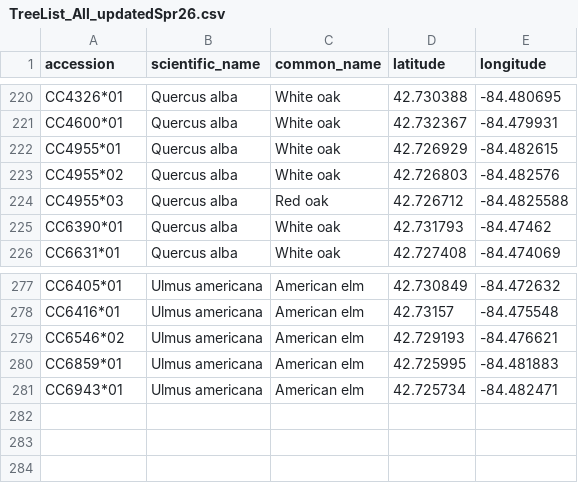
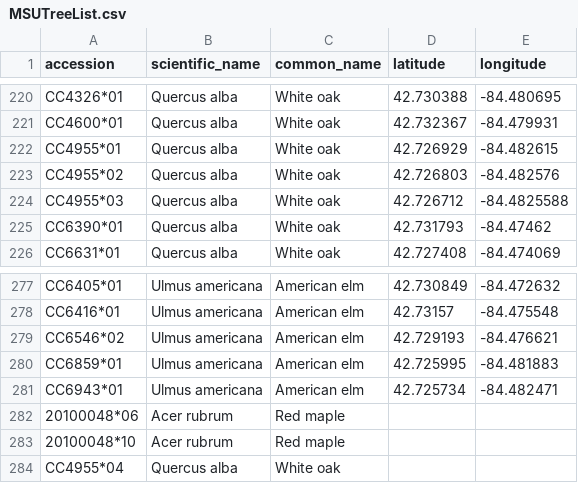
Before and after one commit to ezylstra/MSU-campus-trees, a CSV file: data/MSUTreeList.csv (was data/TreeList_All_updatedSpr26.csv), drawn as a sheet; only a part is shown, gaps mark what is left out.

Commit message:
Incorporate new tree list and create new phenology dataset

```diff
--- a/data/TreeList_All_updatedSpr26.csv
+++ b/data/MSUTreeList.csv
@@ -223,3 +223,3 @@ CC4955*01,Quercus alba,White oak,42.726929,-84.482615
 CC4955*02,Quercus alba,White oak,42.726803,-84.482576
-CC4955*03,Quercus alba,Red oak,42.726712,-84.4825588
+CC4955*03,Quercus alba,White oak,42.726712,-84.4825588
 CC6390*01,Quercus alba,White oak,42.731793,-84.47462
@@ -281 +281,4 @@ CC6859*01,Ulmus americana,American elm,42.725995,-84.481883
 CC6943*01,Ulmus americana,American elm,42.725734,-84.482471
+20100048*06,Acer rubrum,Red maple,,
+20100048*10,Acer rubrum,Red maple,,
+CC4955*04,Quercus alba,White oak,,
```
Also changed, not shown: 2 other files.
